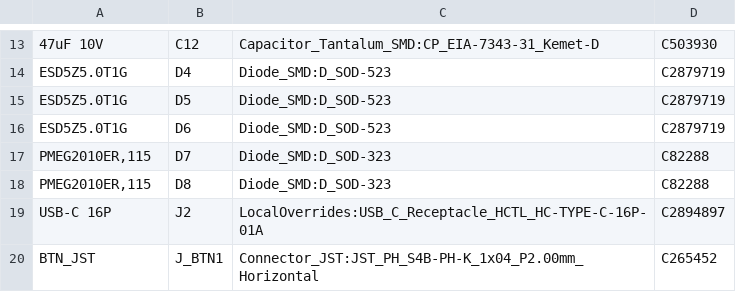
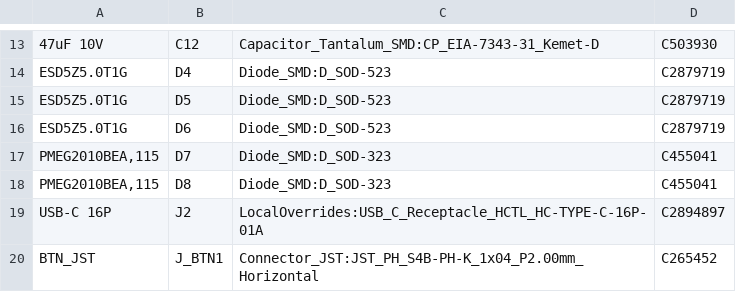
Before and after one commit to sideburn/fujinet-xebook-kicad, a CSV file: Fab/Gerbers-FN32ROV-XEBook-1.0/FN32ROV-XEBook-KiCad-BOM-JLCPCB.csv, drawn as a sheet; only a part is shown, gaps mark what is left out.

```diff
--- a/Fab/Gerbers-FN32ROV-XEBook-1.0/FN32ROV-XEBook-KiCad-BOM-JLCPCB.csv
+++ b/Fab/Gerbers-FN32ROV-XEBook-1.0/FN32ROV-XEBook-KiCad-BOM-JLCPCB.csv
@@ -16,4 +16,4 @@ ESD5Z5.0T1G,D5,Diode_SMD:D_SOD-523,C2879719
 ESD5Z5.0T1G,D6,Diode_SMD:D_SOD-523,C2879719
-"PMEG2010ER,115",D7,Diode_SMD:D_SOD-323,C82288
-"PMEG2010ER,115",D8,Diode_SMD:D_SOD-323,C82288
+"PMEG2010BEA,115",D7,Diode_SMD:D_SOD-323,C455041
+"PMEG2010BEA,115",D8,Diode_SMD:D_SOD-323,C455041
 USB-C 16P,J2,LocalOverrides:USB_C_Receptacle_HCTL_HC-TYPE-C-16P-01A,C2894897
```
Also changed, not shown: Fab/Gerbers-FN32ROV-XEBook-1.0/FN32ROV-XEBook-KiCad-BOM.csv, 3 other files.
